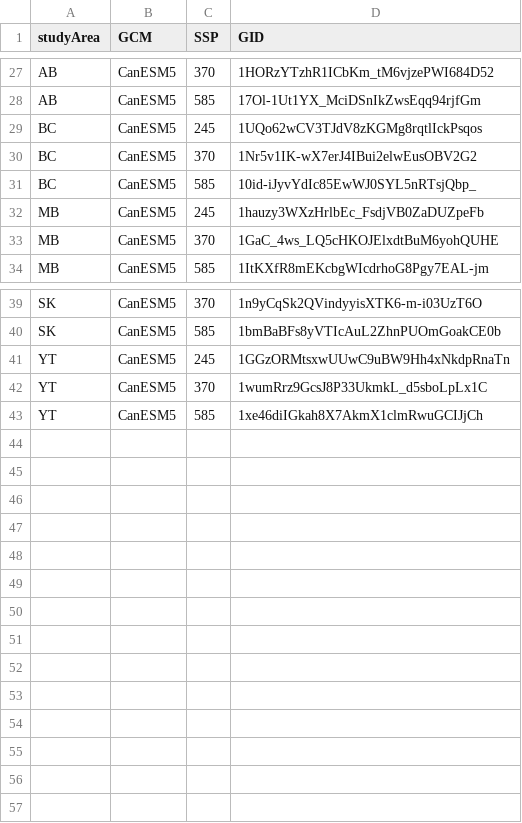
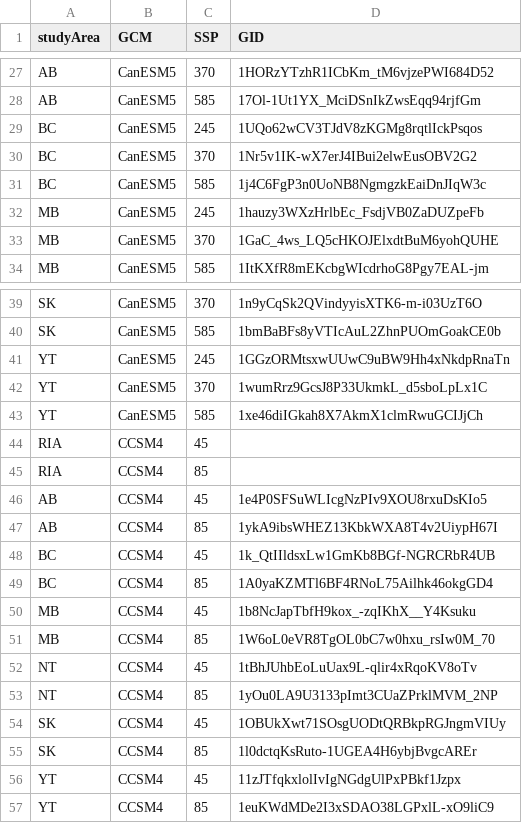
Before and after one commit to PredictiveEcology/WBI_dataPrep_studyArea, a CSV file: data/climateDataURLs.csv, drawn as a sheet; only a part is shown, gaps mark what is left out; the diff covers the shown part only.

Commit message:
more GCM url updates
just need RIA ones

```diff
--- a/data/climateDataURLs.csv
+++ b/data/climateDataURLs.csv
@@ -30,3 +30,3 @@ BC,CanESM5,245,1UQo62wCV3TJdV8zKGMg8rqtlIckPsqos
 BC,CanESM5,370,1Nr5v1IK-wX7erJ4IBui2elwEusOBV2G2
-BC,CanESM5,585,10id-iJyvYdIc85EwWJ0SYL5nRTsjQbp_
+BC,CanESM5,585,1j4C6FgP3n0UoNB8NgmgzkEaiDnJIqW3c
 MB,CanESM5,245,1hauzy3WXzHrlbEc_FsdjVB0ZaDUZpeFb
@@ -43 +43,15 @@ YT,CanESM5,370,1wumRrz9GcsJ8P33UkmkL_d5sboLpLx1C
 YT,CanESM5,585,1xe46diIGkah8X7AkmX1clmRwuGCIJjCh
+RIA,CCSM4,45,
+RIA,CCSM4,85,
+AB,CCSM4,45,1e4P0SFSuWLIcgNzPIv9XOU8rxuDsKIo5
+AB,CCSM4,85,1ykA9ibsWHEZ13KbkWXA8T4v2UiypH67I
+BC,CCSM4,45,1k_QtIIldsxLw1GmKb8BGf-NGRCRbR4UB
+BC,CCSM4,85,1A0yaKZMTl6BF4RNoL75Ailhk46okgGD4
+MB,CCSM4,45,1b8NcJapTbfH9kox_-zqIKhX__Y4Ksuku
+MB,CCSM4,85,1W6oL0eVR8TgOL0bC7w0hxu_rsIw0M_70
+NT,CCSM4,45,1tBhJUhbEoLuUax9L-qlir4xRqoKV8oTv
+NT,CCSM4,85,1yOu0LA9U3133pImt3CUaZPrklMVM_2NP
+SK,CCSM4,45,1OBUkXwt71SOsgUODtQRBkpRGJngmVIUy
+SK,CCSM4,85,1l0dctqKsRuto-1UGEA4H6ybjBvgcAREr
+YT,CCSM4,45,11zJTfqkxlolIvIgNGdgUlPxPBkf1Jzpx
+YT,CCSM4,85,1euKWdMDe2I3xSDAO38LGPxlL-xO9liC9
```
Also changed, not shown: 9 edited cells elsewhere in this file.
